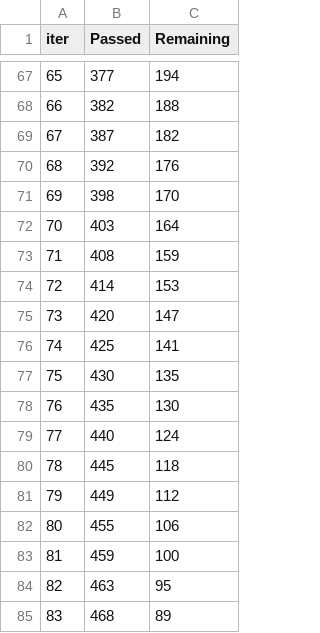
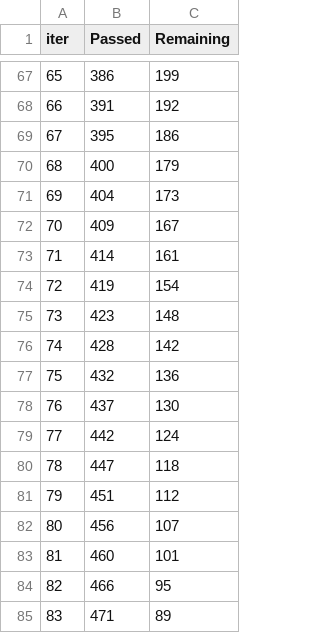
Before and after one commit to Nytrynox/Drought-Early-Warning-NDDI-LSTM-, a TSV file: catboost_info/time_left.tsv, drawn as a sheet; only a part is shown, gaps mark what is left out; the diff covers the shown part only.

```diff
--- a/catboost_info/time_left.tsv
+++ b/catboost_info/time_left.tsv
@@ -67,19 +67,19 @@ iter	Passed	Remaining
-65	377	194
-66	382	188
-67	387	182
-68	392	176
-69	398	170
-70	403	164
-71	408	159
-72	414	153
-73	420	147
-74	425	141
-75	430	135
-76	435	130
-77	440	124
-78	445	118
-79	449	112
-80	455	106
-81	459	100
-82	463	95
-83	468	89
+65	386	199
+66	391	192
+67	395	186
+68	400	179
+69	404	173
+70	409	167
+71	414	161
+72	419	154
+73	423	148
+74	428	142
+75	432	136
+76	437	130
+77	442	124
+78	447	118
+79	451	112
+80	456	107
+81	460	101
+82	466	95
+83	471	89
```
Also changed, not shown: 157 edited cells elsewhere in this file, 9 other files.
